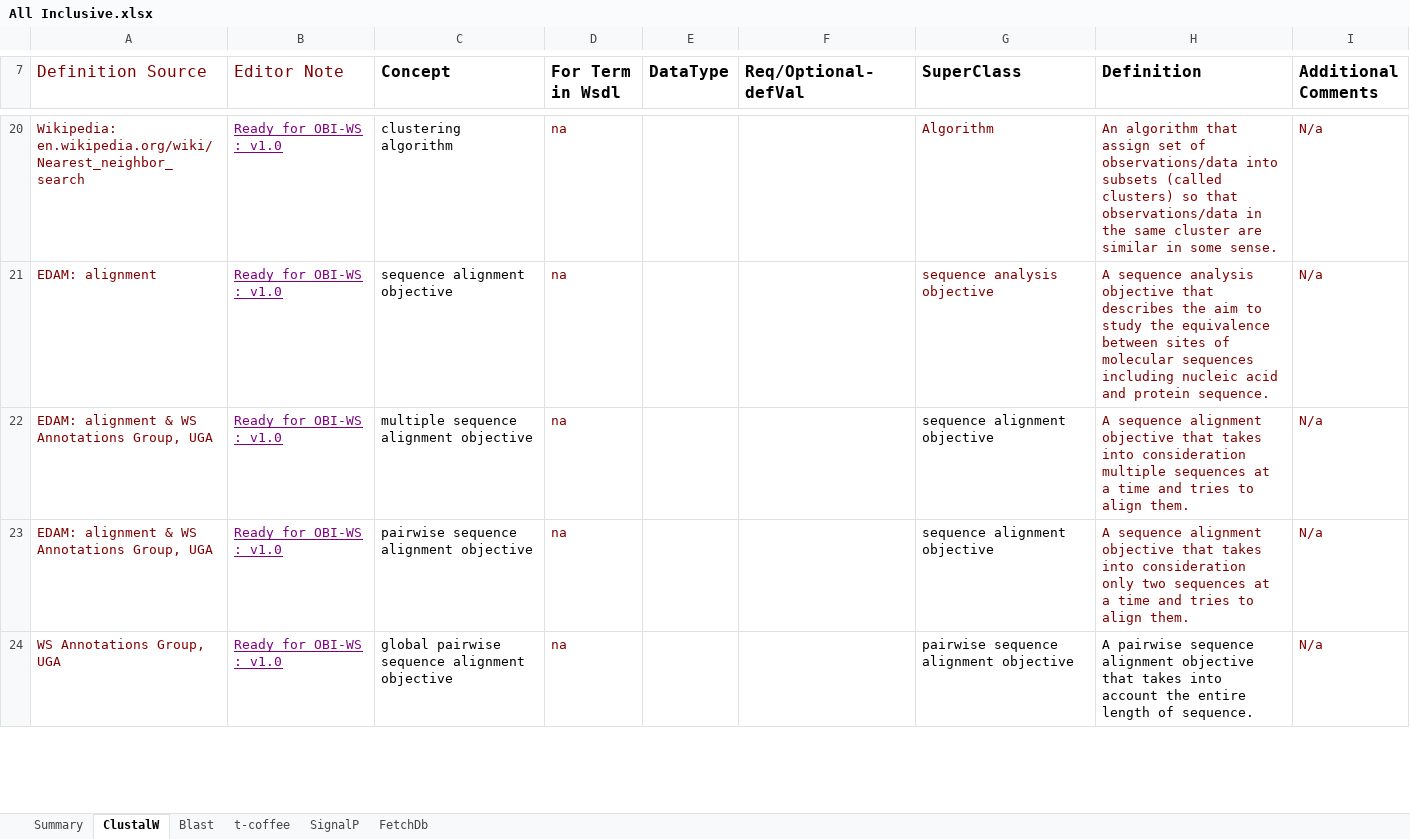
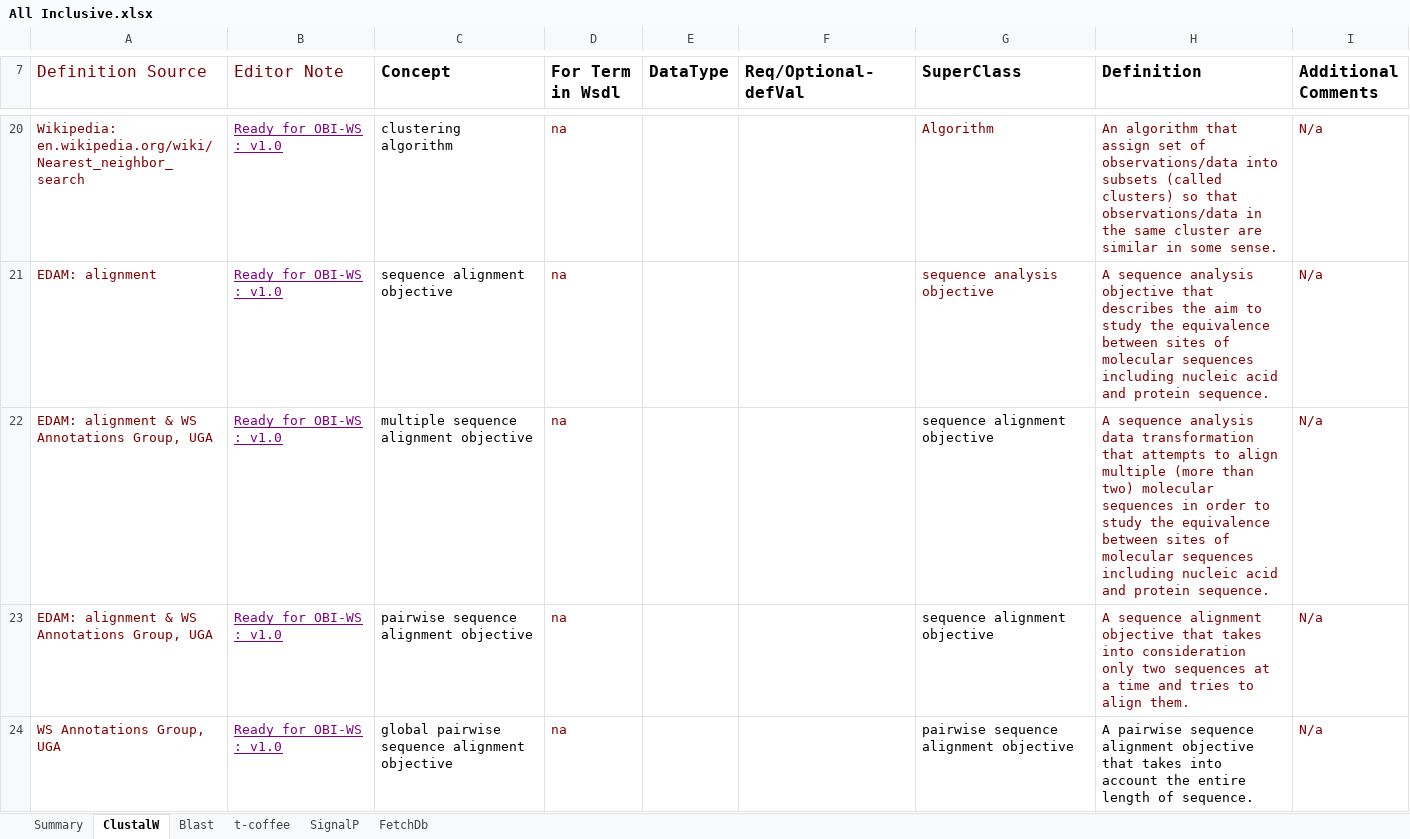
Before and after one commit to obi-webservice/OBIws, an Excel workbook: doc/All Inclusive.xlsx, sheet ClustalW, drawn as a sheet; only a part is shown, gaps mark what is left out; values as stored, in another font and other column widths than the file's, no borders; the diff names each change by its address in the sheet, - before the commit and + after, or states it on an @@ line.

```diff
--- a/doc/All Inclusive.xlsx (sheet ClustalW)
+++ b/doc/All Inclusive.xlsx (sheet ClustalW)
-H22 (Definition): A sequence alignment objective that takes into consideration multiple sequences at a time and tries to align them.
+H22 (Definition): A sequence analysis data transformation that attempts to align multiple (more than two) molecular sequences in order to study the equivalence between sites of molecular sequences including nucleic acid and protein sequence.
```
Also changed, not shown: sheet Blast, 2 other files.
